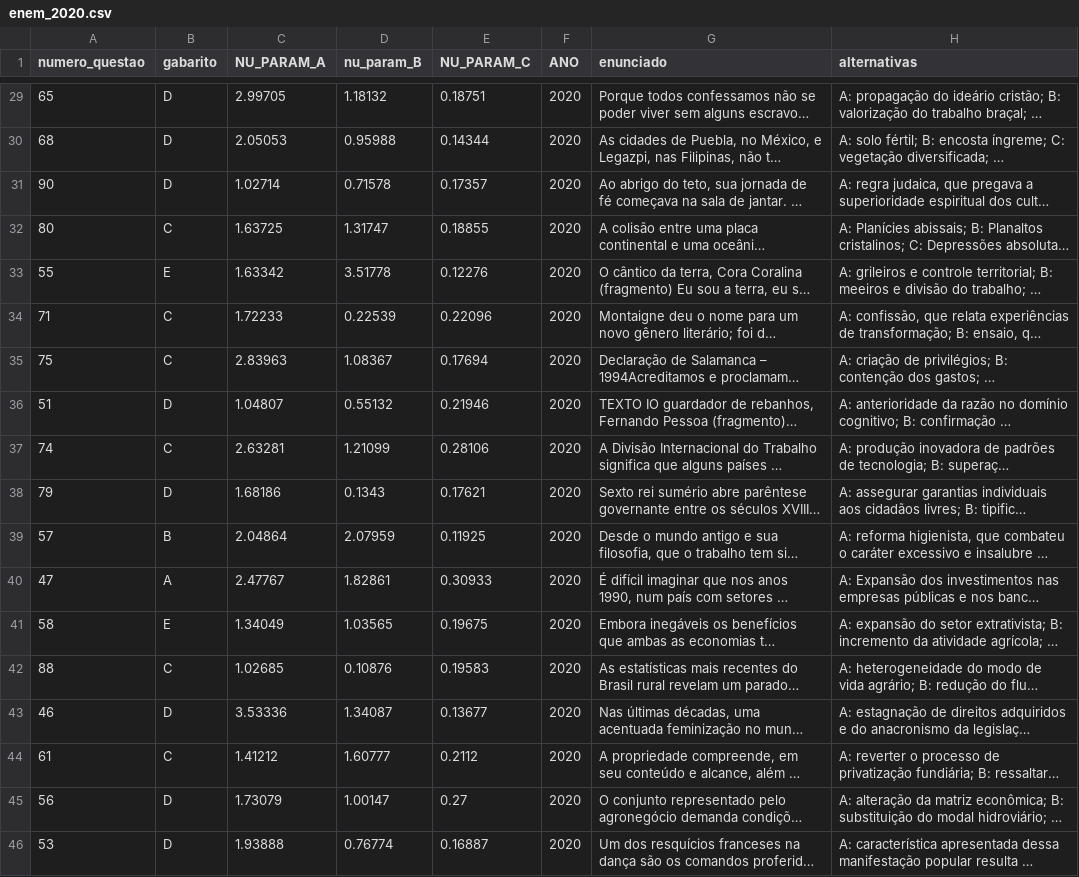
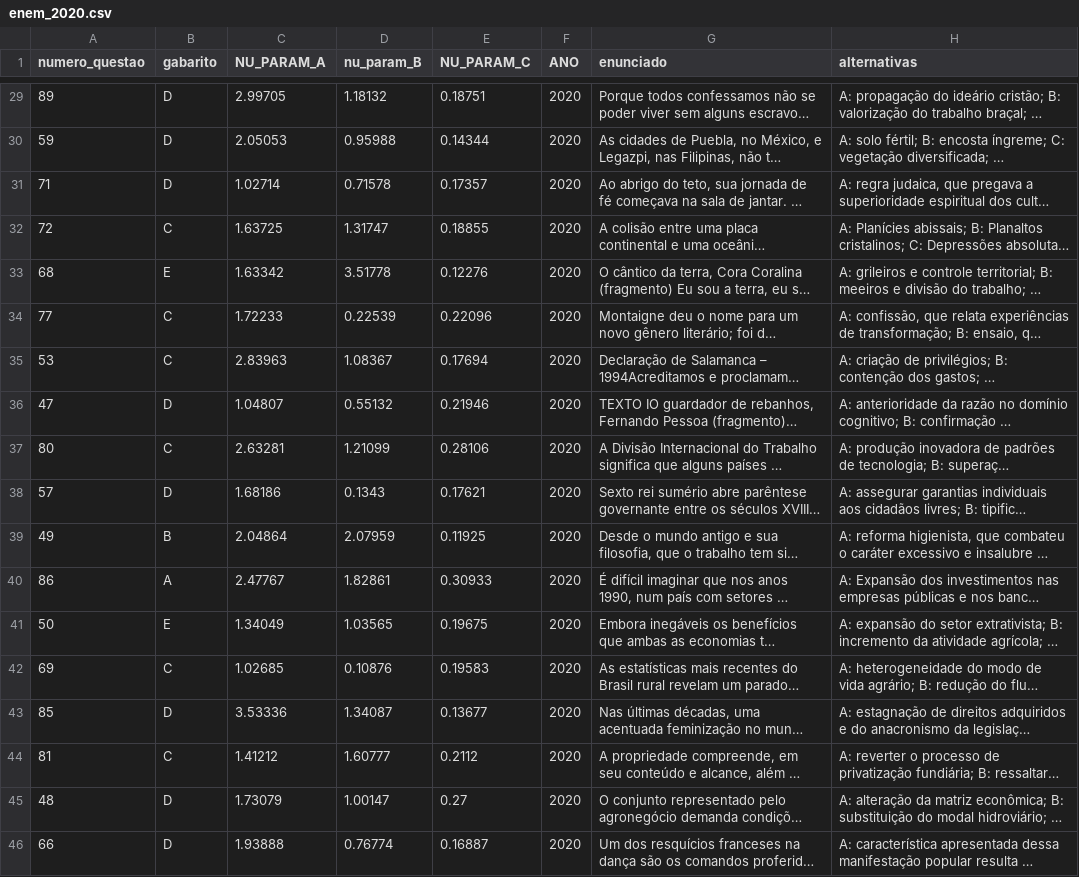
Before and after one commit to ciziks/enem-embbedings-social-questions, a CSV file: data/processed/enem_2020.csv, drawn as a sheet; only a part is shown, gaps mark what is left out; long unchanged cells end in …; the diff covers the shown part only; the diff names each change by its address in the sheet, - before the commit and + after, or states it on an @@ line.

```diff
--- a/data/processed/enem_2020.csv
+++ b/data/processed/enem_2020.csv
-A29 (numero_questao): 65
+A29 (numero_questao): 89
-A30 (numero_questao): 68
+A30 (numero_questao): 59
-A31 (numero_questao): 90
+A31 (numero_questao): 71
-A32 (numero_questao): 80
+A32 (numero_questao): 72
-A33 (numero_questao): 55
+A33 (numero_questao): 68
-A34 (numero_questao): 71
+A34 (numero_questao): 77
-A35 (numero_questao): 75
+A35 (numero_questao): 53
-A36 (numero_questao): 51
+A36 (numero_questao): 47
-A37 (numero_questao): 74
+A37 (numero_questao): 80
-A38 (numero_questao): 79
+A38 (numero_questao): 57
-A39 (numero_questao): 57
+A39 (numero_questao): 49
-A40 (numero_questao): 47
+A40 (numero_questao): 86
-A41 (numero_questao): 58
+A41 (numero_questao): 50
-A42 (numero_questao): 88
+A42 (numero_questao): 69
-A43 (numero_questao): 46
+A43 (numero_questao): 85
-A44 (numero_questao): 61
+A44 (numero_questao): 81
-A45 (numero_questao): 56
+A45 (numero_questao): 48
-A46 (numero_questao): 53
+A46 (numero_questao): 66
```
Also changed, not shown: 27 edited cells elsewhere in this file, data/processed/enem_2018.csv, data/processed/enem_2019.csv, 8 other files.
